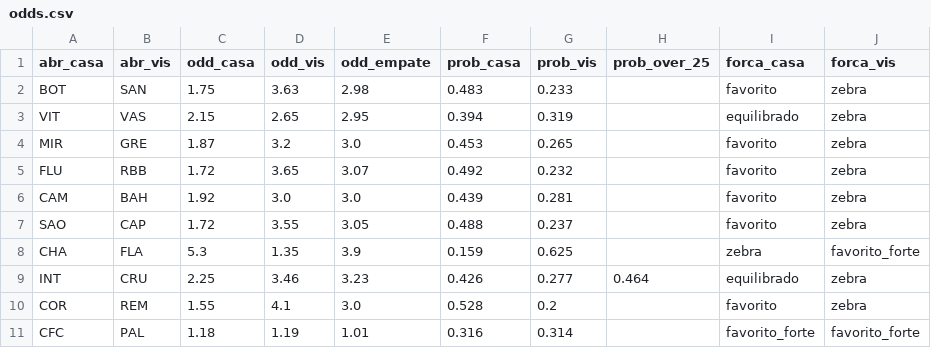
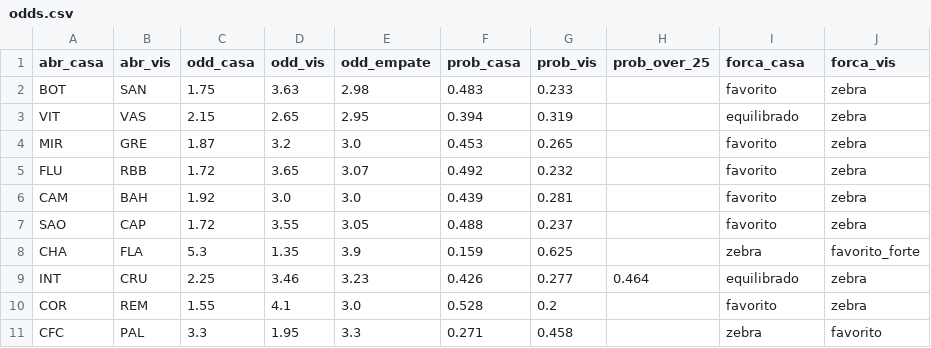
Before and after one commit to FilipeNamorato/namoratosdashboard, a CSV file: llm/input/odds.csv, drawn as a sheet; only a part is shown; the diff names each change by its address in the sheet, - before the commit and + after, or states it on an @@ line.

```diff
--- a/llm/input/odds.csv
+++ b/llm/input/odds.csv
-C11 (odd_casa): 1.18
+C11 (odd_casa): 3.3
-D11 (odd_vis): 1.19
+D11 (odd_vis): 1.95
-E11 (odd_empate): 1.01
+E11 (odd_empate): 3.3
-F11 (prob_casa): 0.316
+F11 (prob_casa): 0.271
-G11 (prob_vis): 0.314
+G11 (prob_vis): 0.458
-I11 (forca_casa): favorito_forte
+I11 (forca_casa): zebra
-J11 (forca_vis): favorito_forte
+J11 (forca_vis): favorito
```
Also changed, not shown: docs/data/current/atletas.csv, docs/data/current/log.csv, 9 other files.
